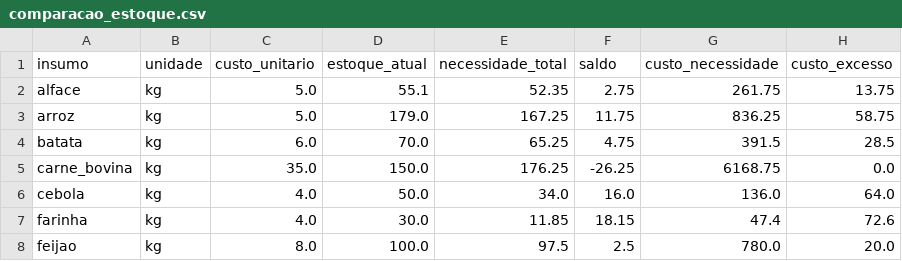
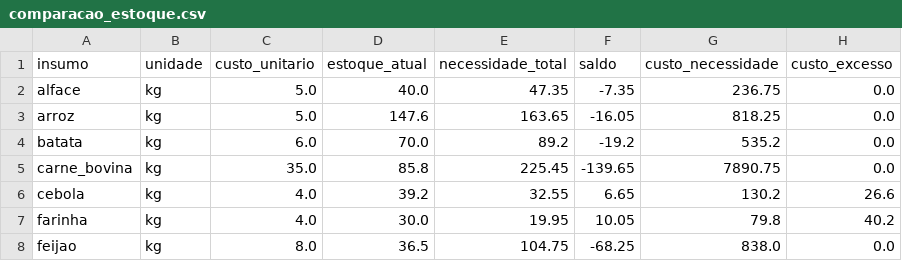
Before and after one commit to Rib3r0/GTI_FATEC_TG_2, a CSV file: projeto/data/processed/comparacao_estoque.csv, drawn as a sheet; only a part is shown; the diff covers the shown part only.

```diff
--- a/projeto/data/processed/comparacao_estoque.csv
+++ b/projeto/data/processed/comparacao_estoque.csv
@@ -1,8 +1,8 @@
 insumo,unidade,custo_unitario,estoque_atual,necessidade_total,saldo,custo_necessidade,custo_excesso
-alface,kg,5.0,55.1,52.35,2.75,261.75,13.75
-arroz,kg,5.0,179.0,167.25,11.75,836.25,58.75
-batata,kg,6.0,70.0,65.25,4.75,391.5,28.5
-carne_bovina,kg,35.0,150.0,176.25,-26.25,6168.75,0.0
-cebola,kg,4.0,50.0,34.0,16.0,136.0,64.0
-farinha,kg,4.0,30.0,11.85,18.15,47.4,72.6
-feijao,kg,8.0,100.0,97.5,2.5,780.0,20.0
+alface,kg,5.0,40.0,47.35,-7.35,236.75,0.0
+arroz,kg,5.0,147.6,163.65,-16.05,818.25,0.0
+batata,kg,6.0,70.0,89.2,-19.2,535.2,0.0
+carne_bovina,kg,35.0,85.8,225.45,-139.65,7890.75,0.0
+cebola,kg,4.0,39.2,32.55,6.65,130.2,26.6
+farinha,kg,4.0,30.0,19.95,10.05,79.8,40.2
+feijao,kg,8.0,36.5,104.75,-68.25,838.0,0.0
```
Also changed, not shown: 11 edited cells elsewhere in this file, projeto/data/processed/alertas.csv, projeto/data/processed/necessidade_insumos_diaria.csv, 24 other files.
